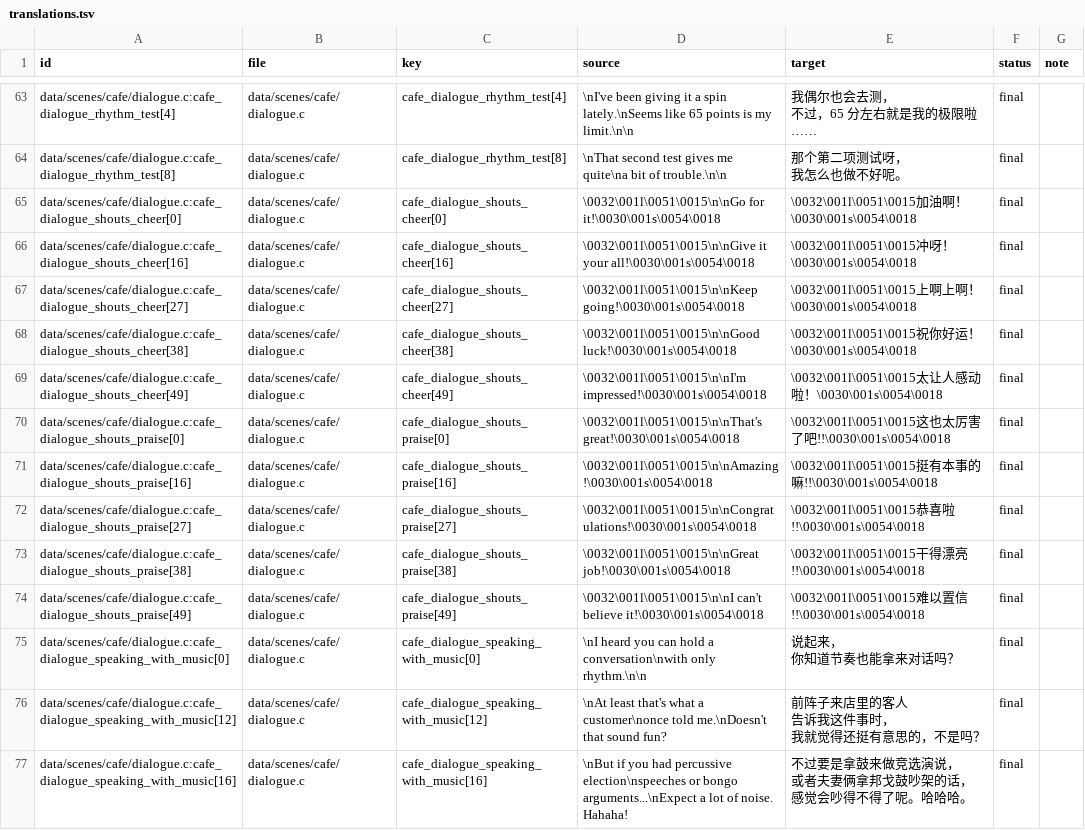
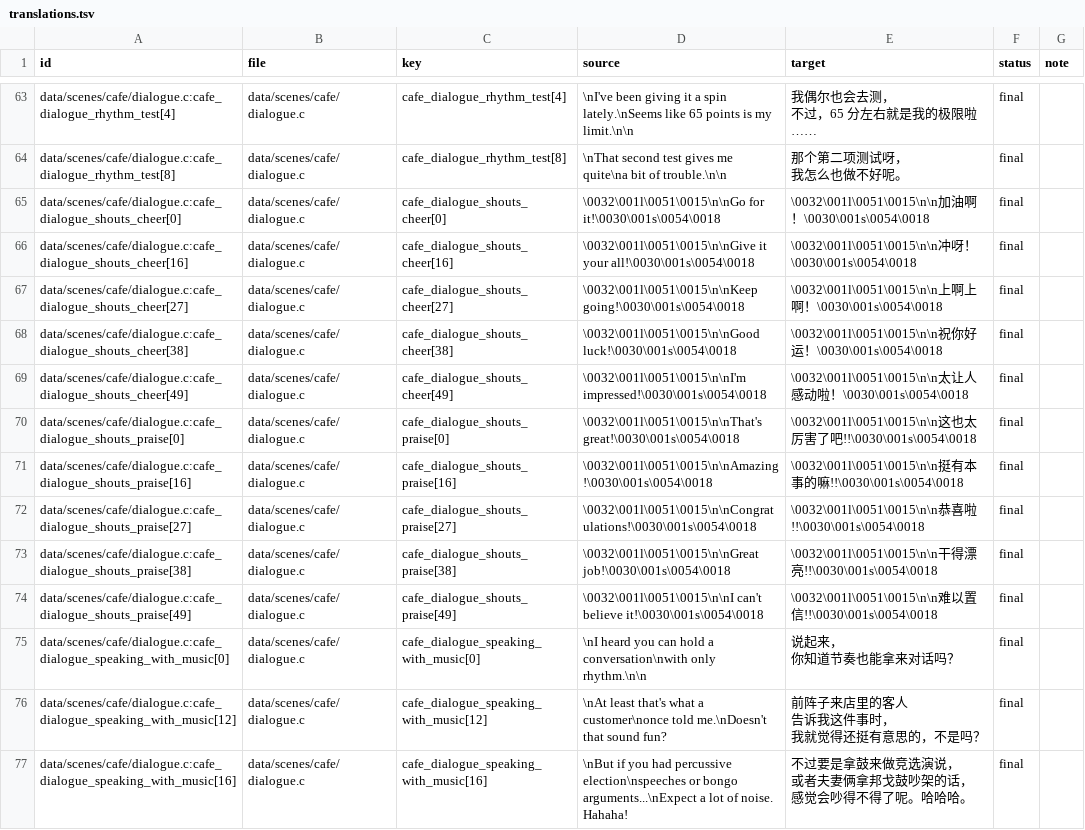
Before and after one commit to SamAsa233/RTChineseAdvance, a TSV file: text/zh_hans/translations.tsv, drawn as a sheet; only a part is shown, gaps mark what is left out.

```diff
--- a/text/zh_hans/translations.tsv
+++ b/text/zh_hans/translations.tsv
@@ -250,12 +250,12 @@ data/scenes/cafe/dialogue.c:cafe_dialogue_rhythm_test[8]	data/scenes/cafe/dialog
 "	final	
-data/scenes/cafe/dialogue.c:cafe_dialogue_shouts_cheer[0]	data/scenes/cafe/dialogue.c	cafe_dialogue_shouts_cheer[0]	\0032\001l\0051\0015\n\nGo for it!\0030\001s\0054\0018	\0032\001l\0051\0015加油啊！\0030\001s\0054\0018	final	
-data/scenes/cafe/dialogue.c:cafe_dialogue_shouts_cheer[16]	data/scenes/cafe/dialogue.c	cafe_dialogue_shouts_cheer[16]	\0032\001l\0051\0015\n\nGive it your all!\0030\001s\0054\0018	\0032\001l\0051\0015冲呀！\0030\001s\0054\0018	final	
-data/scenes/cafe/dialogue.c:cafe_dialogue_shouts_cheer[27]	data/scenes/cafe/dialogue.c	cafe_dialogue_shouts_cheer[27]	\0032\001l\0051\0015\n\nKeep going!\0030\001s\0054\0018	\0032\001l\0051\0015上啊上啊！\0030\001s\0054\0018	final	
-data/scenes/cafe/dialogue.c:cafe_dialogue_shouts_cheer[38]	data/scenes/cafe/dialogue.c	cafe_dialogue_shouts_cheer[38]	\0032\001l\0051\0015\n\nGood luck!\0030\001s\0054\0018	\0032\001l\0051\0015祝你好运！\0030\001s\0054\0018	final	
-data/scenes/cafe/dialogue.c:cafe_dialogue_shouts_cheer[49]	data/scenes/cafe/dialogue.c	cafe_dialogue_shouts_cheer[49]	\0032\001l\0051\0015\n\nI'm impressed!\0030\001s\0054\0018	\0032\001l\0051\0015太让人感动啦！\0030\001s\0054\0018	final	
-data/scenes/cafe/dialogue.c:cafe_dialogue_shouts_praise[0]	data/scenes/cafe/dialogue.c	cafe_dialogue_shouts_praise[0]	\0032\001l\0051\0015\n\nThat's great!\0030\001s\0054\0018	\0032\001l\0051\0015这也太厉害了吧!!\0030\001s\0054\0018	final	
-data/scenes/cafe/dialogue.c:cafe_dialogue_shouts_praise[16]	data/scenes/cafe/dialogue.c	cafe_dialogue_shouts_praise[16]	\0032\001l\0051\0015\n\nAmazing!\0030\001s\0054\0018	\0032\001l\0051\0015挺有本事的嘛!!\0030\001s\0054\0018	final	
-data/scenes/cafe/dialogue.c:cafe_dialogue_shouts_praise[27]	data/scenes/cafe/dialogue.c	cafe_dialogue_shouts_praise[27]	\0032\001l\0051\0015\n\nCongratulations!\0030\001s\0054\0018	\0032\001l\0051\0015恭喜啦!!\0030\001s\0054\0018	final	
-data/scenes/cafe/dialogue.c:cafe_dialogue_shouts_praise[38]	data/scenes/cafe/dialogue.c	cafe_dialogue_shouts_praise[38]	\0032\001l\0051\0015\n\nGreat job!\0030\001s\0054\0018	\0032\001l\0051\0015干得漂亮!!\0030\001s\0054\0018	final	
-data/scenes/cafe/dialogue.c:cafe_dialogue_shouts_praise[49]	data/scenes/cafe/dialogue.c	cafe_dialogue_shouts_praise[49]	\0032\001l\0051\0015\n\nI can't believe it!\0030\001s\0054\0018	\0032\001l\0051\0015难以置信!!\0030\001s\0054\0018	final	
+data/scenes/cafe/dialogue.c:cafe_dialogue_shouts_cheer[0]	data/scenes/cafe/dialogue.c	cafe_dialogue_shouts_cheer[0]	\0032\001l\0051\0015\n\nGo for it!\0030\001s\0054\0018	\0032\001l\0051\0015\n\n加油啊！\0030\001s\0054\0018	final	
+data/scenes/cafe/dialogue.c:cafe_dialogue_shouts_cheer[16]	data/scenes/cafe/dialogue.c	cafe_dialogue_shouts_cheer[16]	\0032\001l\0051\0015\n\nGive it your all!\0030\001s\0054\0018	\0032\001l\0051\0015\n\n冲呀！\0030\001s\0054\0018	final	
+data/scenes/cafe/dialogue.c:cafe_dialogue_shouts_cheer[27]	data/scenes/cafe/dialogue.c	cafe_dialogue_shouts_cheer[27]	\0032\001l\0051\0015\n\nKeep going!\0030\001s\0054\0018	\0032\001l\0051\0015\n\n上啊上啊！\0030\001s\0054\0018	final	
+data/scenes/cafe/dialogue.c:cafe_dialogue_shouts_cheer[38]	data/scenes/cafe/dialogue.c	cafe_dialogue_shouts_cheer[38]	\0032\001l\0051\0015\n\nGood luck!\0030\001s\0054\0018	\0032\001l\0051\0015\n\n祝你好运！\0030\001s\0054\0018	final	
+data/scenes/cafe/dialogue.c:cafe_dialogue_shouts_cheer[49]	data/scenes/cafe/dialogue.c	cafe_dialogue_shouts_cheer[49]	\0032\001l\0051\0015\n\nI'm impressed!\0030\001s\0054\0018	\0032\001l\0051\0015\n\n太让人感动啦！\0030\001s\0054\0018	final	
+data/scenes/cafe/dialogue.c:cafe_dialogue_shouts_praise[0]	data/scenes/cafe/dialogue.c	cafe_dialogue_shouts_praise[0]	\0032\001l\0051\0015\n\nThat's great!\0030\001s\0054\0018	\0032\001l\0051\0015\n\n这也太厉害了吧!!\0030\001s\0054\0018	final	
+data/scenes/cafe/dialogue.c:cafe_dialogue_shouts_praise[16]	data/scenes/cafe/dialogue.c	cafe_dialogue_shouts_praise[16]	\0032\001l\0051\0015\n\nAmazing!\0030\001s\0054\0018	\0032\001l\0051\0015\n\n挺有本事的嘛!!\0030\001s\0054\0018	final	
+data/scenes/cafe/dialogue.c:cafe_dialogue_shouts_praise[27]	data/scenes/cafe/dialogue.c	cafe_dialogue_shouts_praise[27]	\0032\001l\0051\0015\n\nCongratulations!\0030\001s\0054\0018	\0032\001l\0051\0015\n\n恭喜啦!!\0030\001s\0054\0018	final	
+data/scenes/cafe/dialogue.c:cafe_dialogue_shouts_praise[38]	data/scenes/cafe/dialogue.c	cafe_dialogue_shouts_praise[38]	\0032\001l\0051\0015\n\nGreat job!\0030\001s\0054\0018	\0032\001l\0051\0015\n\n干得漂亮!!\0030\001s\0054\0018	final	
+data/scenes/cafe/dialogue.c:cafe_dialogue_shouts_praise[49]	data/scenes/cafe/dialogue.c	cafe_dialogue_shouts_praise[49]	\0032\001l\0051\0015\n\nI can't believe it!\0030\001s\0054\0018	\0032\001l\0051\0015\n\n难以置信!!\0030\001s\0054\0018	final	
 data/scenes/cafe/dialogue.c:cafe_dialogue_speaking_with_music[0]	data/scenes/cafe/dialogue.c	cafe_dialogue_speaking_with_music[0]	\nI heard you can hold a conversation\nwith only rhythm.\n\n	"
```
Also changed, not shown: 6 other files.
